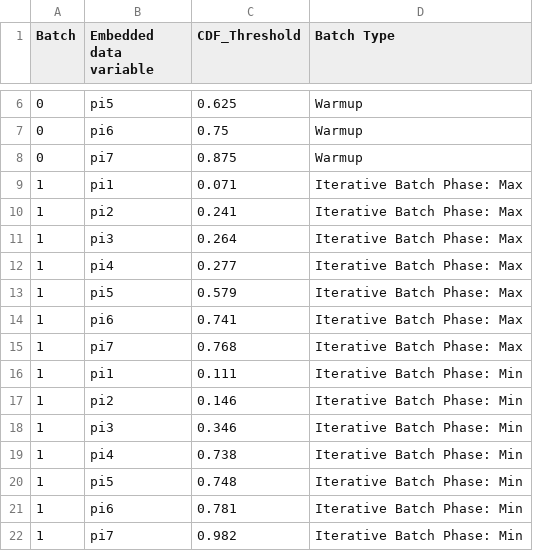
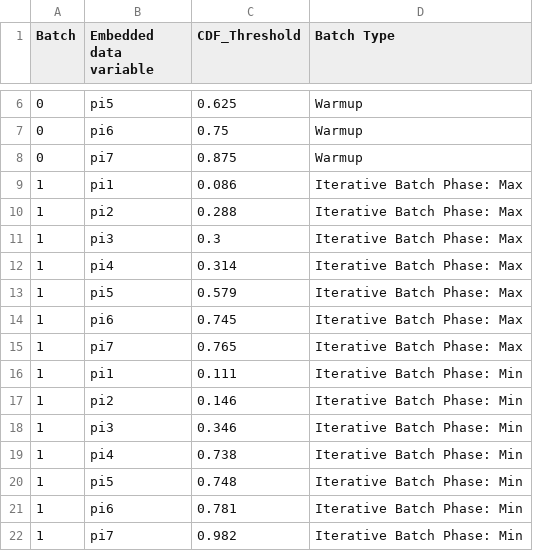
Before and after one commit to jennahgosciak/adaptive_conjoint, a CSV file: 02_output/probabilities.csv, drawn as a sheet; only a part is shown, gaps mark what is left out.

Commit message:
batch 5 update
update probs for pol candidates

```diff
--- a/02_output/probabilities.csv
+++ b/02_output/probabilities.csv
@@ -8,9 +8,9 @@ Batch,Embedded data variable,CDF_Threshold,Batch Type
 0,pi7,0.875,Warmup
-1,pi1,0.071,Iterative Batch Phase: Max
-1,pi2,0.241,Iterative Batch Phase: Max
-1,pi3,0.264,Iterative Batch Phase: Max
-1,pi4,0.277,Iterative Batch Phase: Max
+1,pi1,0.086,Iterative Batch Phase: Max
+1,pi2,0.288,Iterative Batch Phase: Max
+1,pi3,0.3,Iterative Batch Phase: Max
+1,pi4,0.314,Iterative Batch Phase: Max
 1,pi5,0.579,Iterative Batch Phase: Max
-1,pi6,0.741,Iterative Batch Phase: Max
-1,pi7,0.768,Iterative Batch Phase: Max
+1,pi6,0.745,Iterative Batch Phase: Max
+1,pi7,0.765,Iterative Batch Phase: Max
 1,pi1,0.111,Iterative Batch Phase: Min
```
Also changed, not shown: 2 other files.
